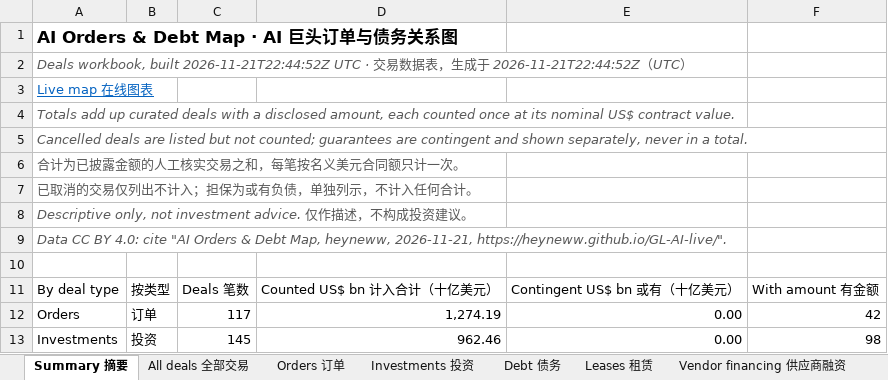
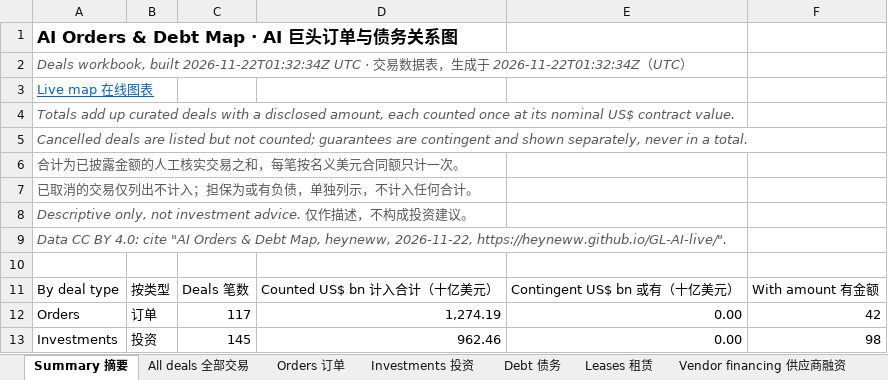
Before and after one commit to heyneww/GL-AI-live, an Excel workbook: data/v1/deals.xlsx, sheet Summary 摘要, drawn as a sheet; only a part is shown; values as stored, in another font and other column widths than the file's, no borders; the diff names each change by its address in the sheet, - before the commit and + after, or states it on an @@ line.

```diff
--- a/data/v1/deals.xlsx (sheet Summary 摘要)
+++ b/data/v1/deals.xlsx (sheet Summary 摘要)
-A2: …workbook, built 2026-11-21T22:44:52Z UTC · 交易数据表，生成于 2026-11-21T22:44:52Z（UTC…
+A2: …workbook, built 2026-11-22T01:32:34Z UTC · 交易数据表，生成于 2026-11-22T01:32:34Z（UTC…
-A9: …Map, heyneww, 2026-11-21, https://heyneww.github.io/GL-AI-live/".
+A9: …Map, heyneww, 2026-11-22, https://heyneww.github.io/GL-AI-live/".
```
Also changed, not shown: 8 other files.
